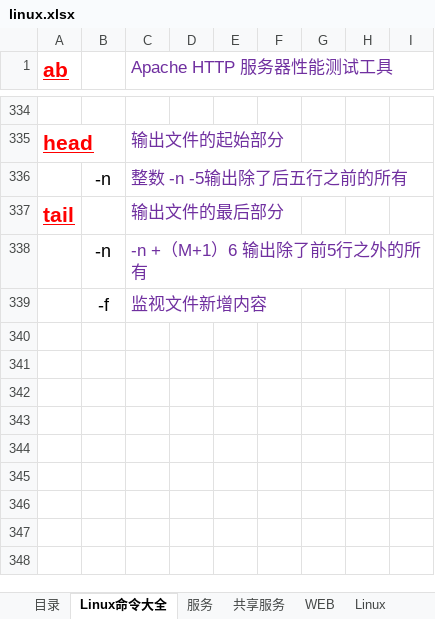
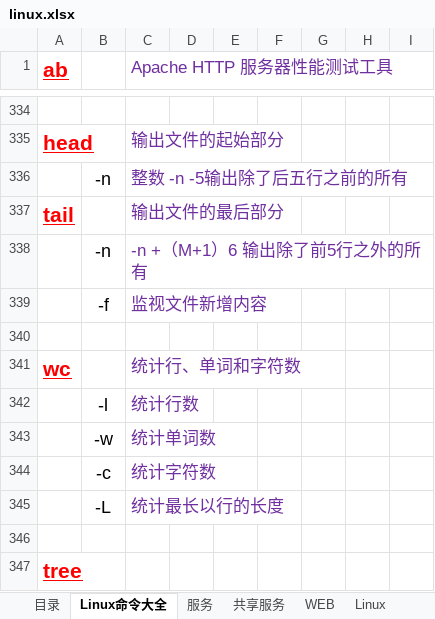
Before and after one commit to FirewoodBloody/Linux, an Excel workbook: linux.xlsx, sheet Linux命令大全, drawn as a sheet; only a part is shown, gaps mark what is left out; values as stored, in another font and other column widths than the file's, no borders; the diff names each change by its address in the sheet, - before the commit and + after, or states it on an @@ line.

```diff
--- a/linux.xlsx (sheet Linux命令大全)
+++ b/linux.xlsx (sheet Linux命令大全)
+row 340: (empty)
+row 341: wc |  | 统计行、单词和字符数
+row 342:  | -l | 统计行数
+row 343:  | -w | 统计单词数
+row 344:  | -c | 统计字符数
+row 345:  | -L | 统计最长以行的长度
+row 346: (empty)
+row 347: tree
```
Also changed, not shown: 28 other files.
